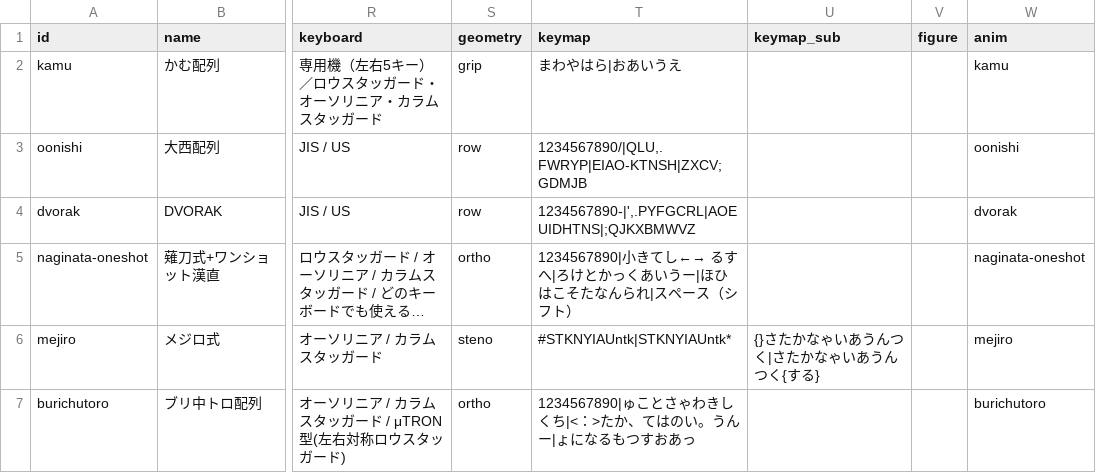
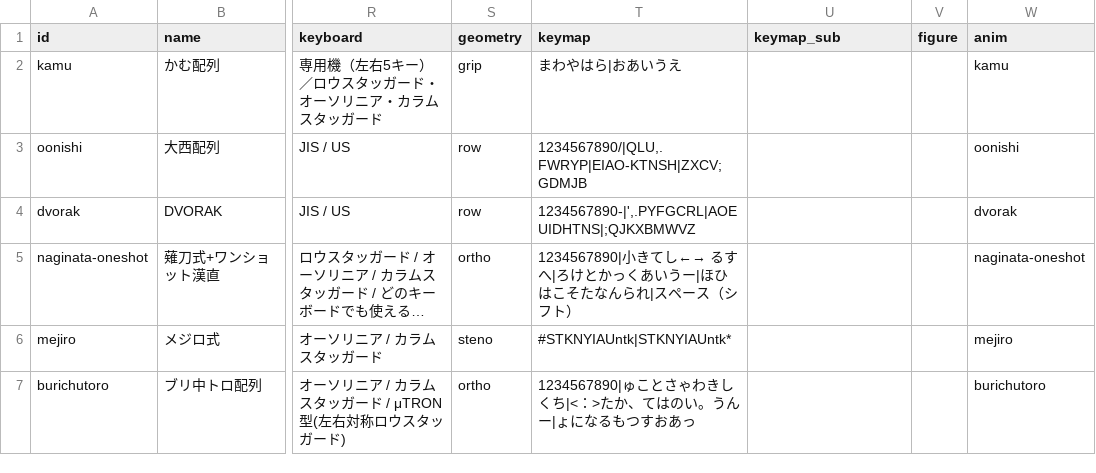
Before and after one commit to kana-hairetsu/shinhairetsu-catalog, a CSV file: src/data/layouts.csv, drawn as a sheet; only a part is shown, gaps mark what is left out; long unchanged cells end in …; the diff names each change by its address in the sheet, - before the commit and + after, or states it on an @@ line.

```diff
--- a/src/data/layouts.csv
+++ b/src/data/layouts.csv
-U6 (keymap_sub): {}さたかなゃいあうんつく|さたかなゃいあうんつく{する}
+U6 (keymap_sub): (empty)
```
Also changed, not shown: 10 other files.
